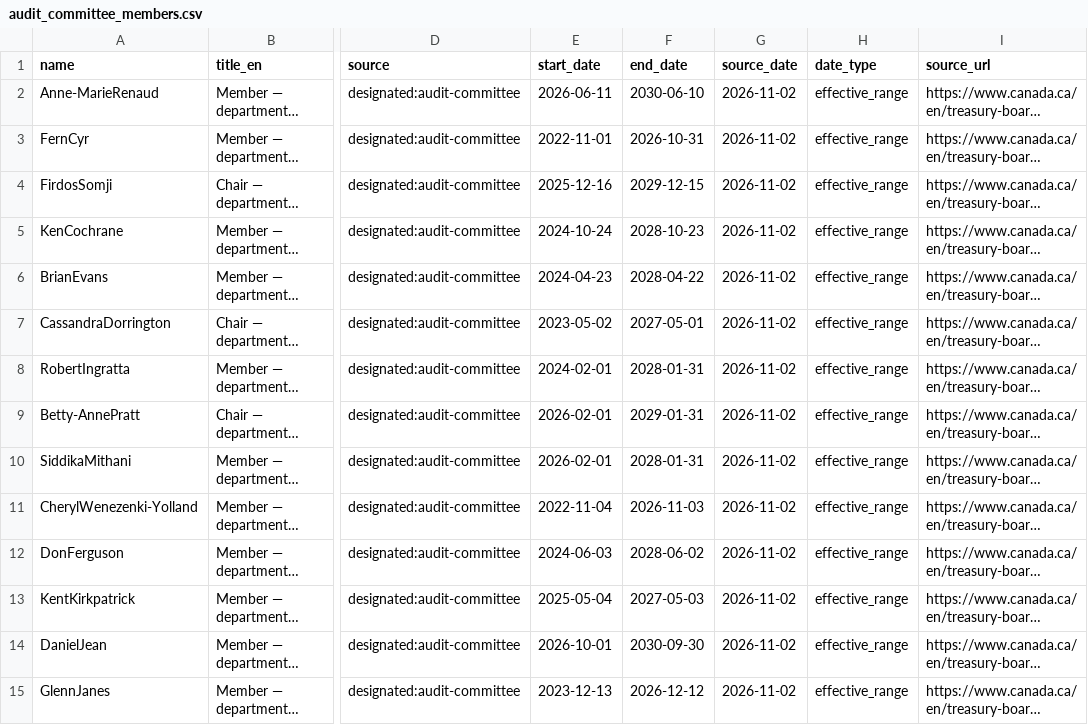
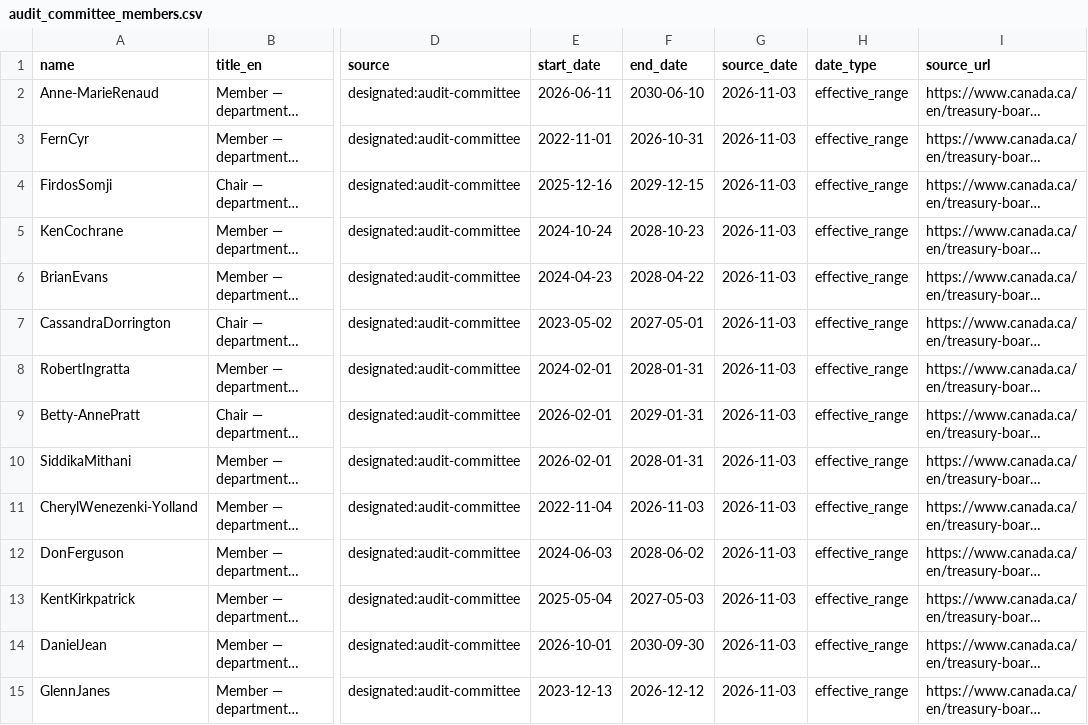
Before and after one commit to PatLittle/pibs, a CSV file: gc_snr_officials/data/audit_committee_members.csv, drawn as a sheet; only a part is shown, gaps mark what is left out; long unchanged cells end in …; the diff covers the shown part only; the diff names each change by its address in the sheet, - before the commit and + after, or states it on an @@ line.

```diff
--- a/gc_snr_officials/data/audit_committee_members.csv
+++ b/gc_snr_officials/data/audit_committee_members.csv
-G2:G15 (source_date): 2026-11-02
+G2:G15 (source_date): 2026-11-03
```
Also changed, not shown: 131 edited cells elsewhere in this file, gc_snr_officials/data/appointments.csv, gc_snr_officials/data/chief_audit_executives.csv, 8 other files.
